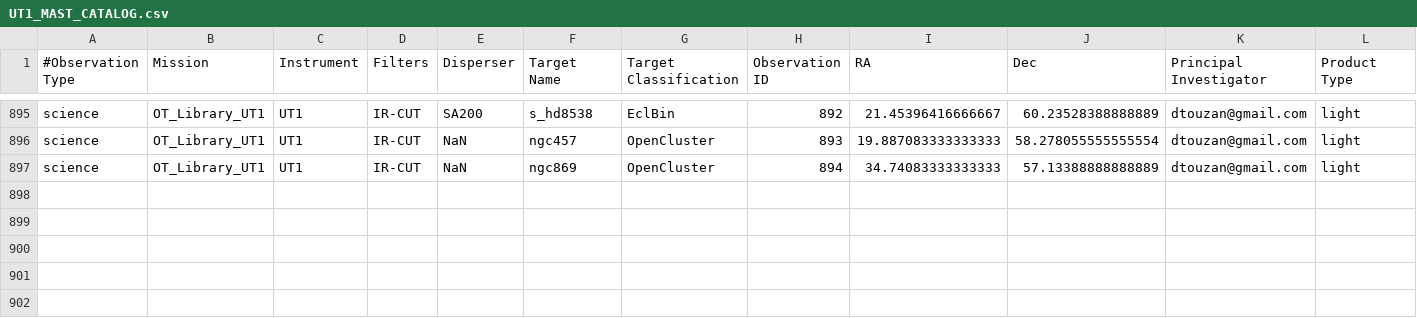
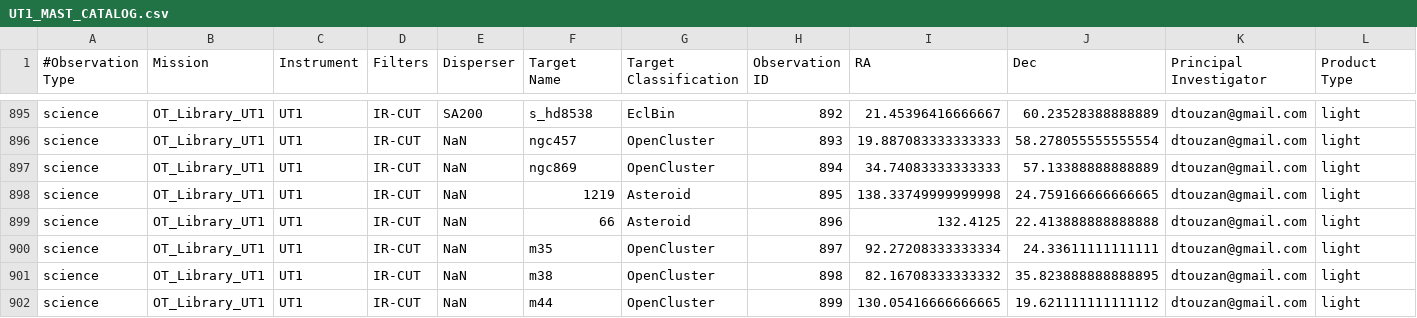
Before and after one commit to dtouzan/MASTdb, a CSV file: UT1_MAST_CATALOG.csv, drawn as a sheet; only a part is shown, gaps mark what is left out; rows hold the shown columns only; the diff names each change by its address in the sheet, - before the commit and + after, or states it on an @@ line.

Commit message:
Update DB

```diff
--- a/UT1_MAST_CATALOG.csv
+++ b/UT1_MAST_CATALOG.csv
+row 898: science | OT_Library_UT1 | UT1 | IR-CUT | NaN | 1219 | Asteroid | 895 | 138.33749999999998 | 24.759166666666665 | dtouzan@gmail.com | light
+row 899: science | OT_Library_UT1 | UT1 | IR-CUT | NaN | 66 | Asteroid | 896 | 132.4125 | 22.413888888888888 | dtouzan@gmail.com | light
+row 900: science | OT_Library_UT1 | UT1 | IR-CUT | NaN | m35 | OpenCluster | 897 | 92.27208333333334 | 24.33611111111111 | dtouzan@gmail.com | light
+row 901: science | OT_Library_UT1 | UT1 | IR-CUT | NaN | m38 | OpenCluster | 898 | 82.16708333333332 | 35.823888888888895 | dtouzan@gmail.com | light
+row 902: science | OT_Library_UT1 | UT1 | IR-CUT | NaN | m44 | OpenCluster | 899 | 130.05416666666665 | 19.621111111111112 | dtouzan@gmail.com | light
```
